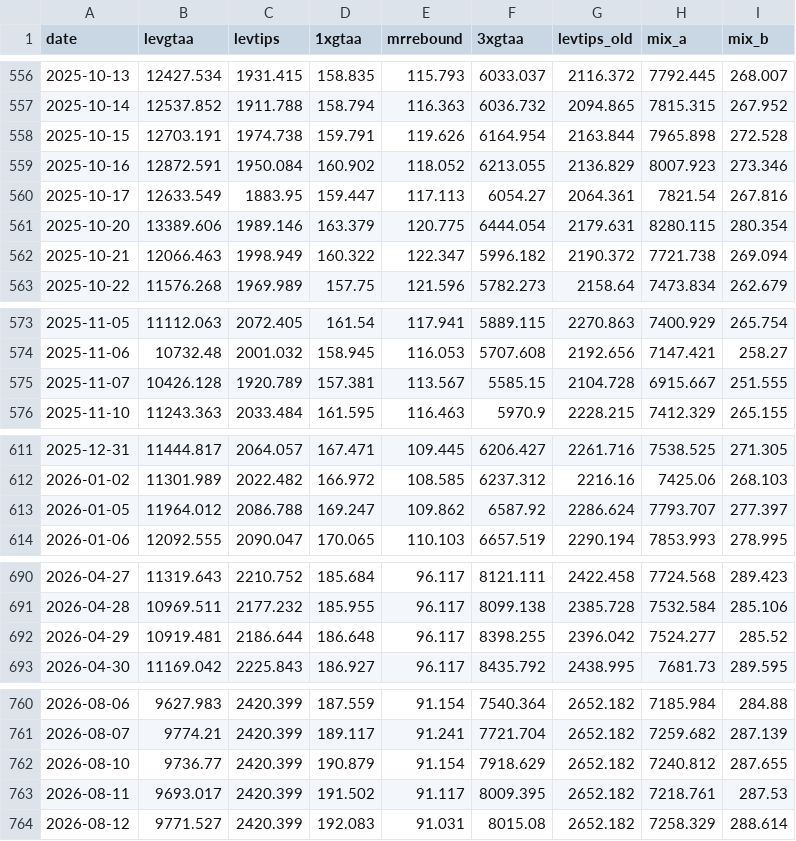
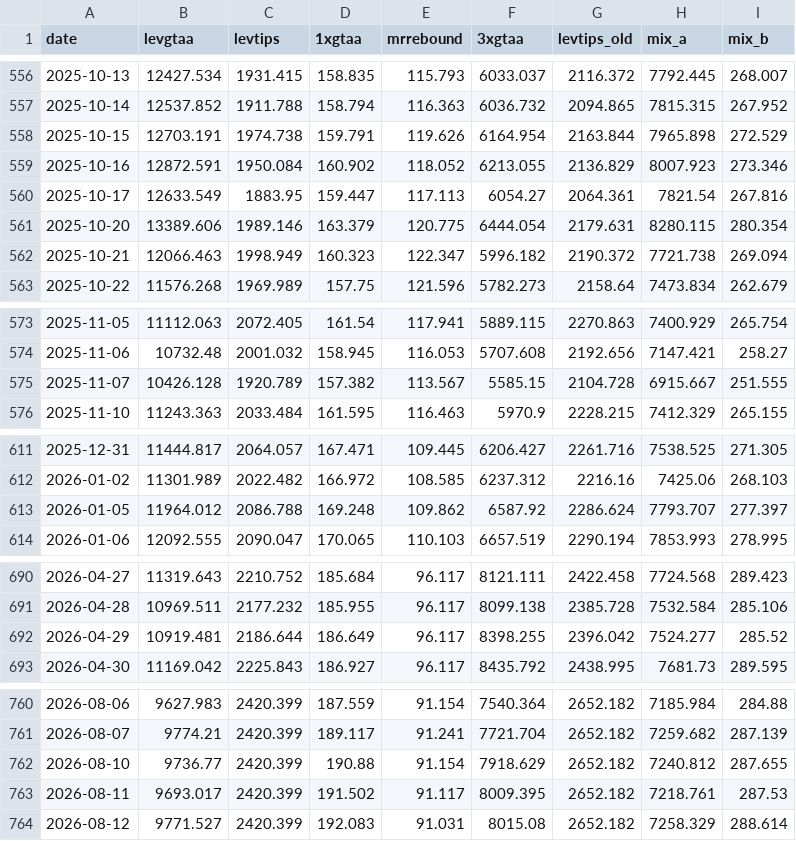
Before and after one commit to Sin3qz/Strategies-dashboard, a CSV file: data/equity.csv, drawn as a sheet; only a part is shown, gaps mark what is left out; the diff covers the shown part only.

```diff
--- a/data/equity.csv
+++ b/data/equity.csv
@@ -557,3 +557,3 @@ date,levgtaa,levtips,1xgtaa,mrrebound,3xgtaa,levtips_old,mix_a,mix_b
 2025-10-14,12537.852,1911.788,158.794,116.363,6036.732,2094.865,7815.315,267.952
-2025-10-15,12703.191,1974.738,159.791,119.626,6164.954,2163.844,7965.898,272.528
+2025-10-15,12703.191,1974.738,159.791,119.626,6164.954,2163.844,7965.898,272.529
 2025-10-16,12872.591,1950.084,160.902,118.052,6213.055,2136.829,8007.923,273.346
@@ -561,3 +561,3 @@ date,levgtaa,levtips,1xgtaa,mrrebound,3xgtaa,levtips_old,mix_a,mix_b
 2025-10-20,13389.606,1989.146,163.379,120.775,6444.054,2179.631,8280.115,280.354
-2025-10-21,12066.463,1998.949,160.322,122.347,5996.182,2190.372,7721.738,269.094
+2025-10-21,12066.463,1998.949,160.323,122.347,5996.182,2190.372,7721.738,269.094
 2025-10-22,11576.268,1969.989,157.75,121.596,5782.273,2158.64,7473.834,262.679
@@ -574,3 +574,3 @@ date,levgtaa,levtips,1xgtaa,mrrebound,3xgtaa,levtips_old,mix_a,mix_b
 2025-11-06,10732.48,2001.032,158.945,116.053,5707.608,2192.656,7147.421,258.27
-2025-11-07,10426.128,1920.789,157.381,113.567,5585.15,2104.728,6915.667,251.555
+2025-11-07,10426.128,1920.789,157.382,113.567,5585.15,2104.728,6915.667,251.555
 2025-11-10,11243.363,2033.484,161.595,116.463,5970.9,2228.215,7412.329,265.155
@@ -612,3 +612,3 @@ date,levgtaa,levtips,1xgtaa,mrrebound,3xgtaa,levtips_old,mix_a,mix_b
 2026-01-02,11301.989,2022.482,166.972,108.585,6237.312,2216.16,7425.06,268.103
-2026-01-05,11964.012,2086.788,169.247,109.862,6587.92,2286.624,7793.707,277.397
+2026-01-05,11964.012,2086.788,169.248,109.862,6587.92,2286.624,7793.707,277.397
 2026-01-06,12092.555,2090.047,170.065,110.103,6657.519,2290.194,7853.993,278.995
@@ -691,3 +691,3 @@ date,levgtaa,levtips,1xgtaa,mrrebound,3xgtaa,levtips_old,mix_a,mix_b
 2026-04-28,10969.511,2177.232,185.955,96.117,8099.138,2385.728,7532.584,285.106
-2026-04-29,10919.481,2186.644,186.648,96.117,8398.255,2396.042,7524.277,285.52
+2026-04-29,10919.481,2186.644,186.649,96.117,8398.255,2396.042,7524.277,285.52
 2026-04-30,11169.042,2225.843,186.927,96.117,8435.792,2438.995,7681.73,289.595
@@ -761,3 +761,3 @@ date,levgtaa,levtips,1xgtaa,mrrebound,3xgtaa,levtips_old,mix_a,mix_b
 2026-08-07,9774.21,2420.399,189.117,91.241,7721.704,2652.182,7259.682,287.139
-2026-08-10,9736.77,2420.399,190.879,91.154,7918.629,2652.182,7240.812,287.655
+2026-08-10,9736.77,2420.399,190.88,91.154,7918.629,2652.182,7240.812,287.655
 2026-08-11,9693.017,2420.399,191.502,91.117,8009.395,2652.182,7218.761,287.53
```
Also changed, not shown: 1 edited cell elsewhere in this file, data/daily_levtips.csv, 4 other files.
